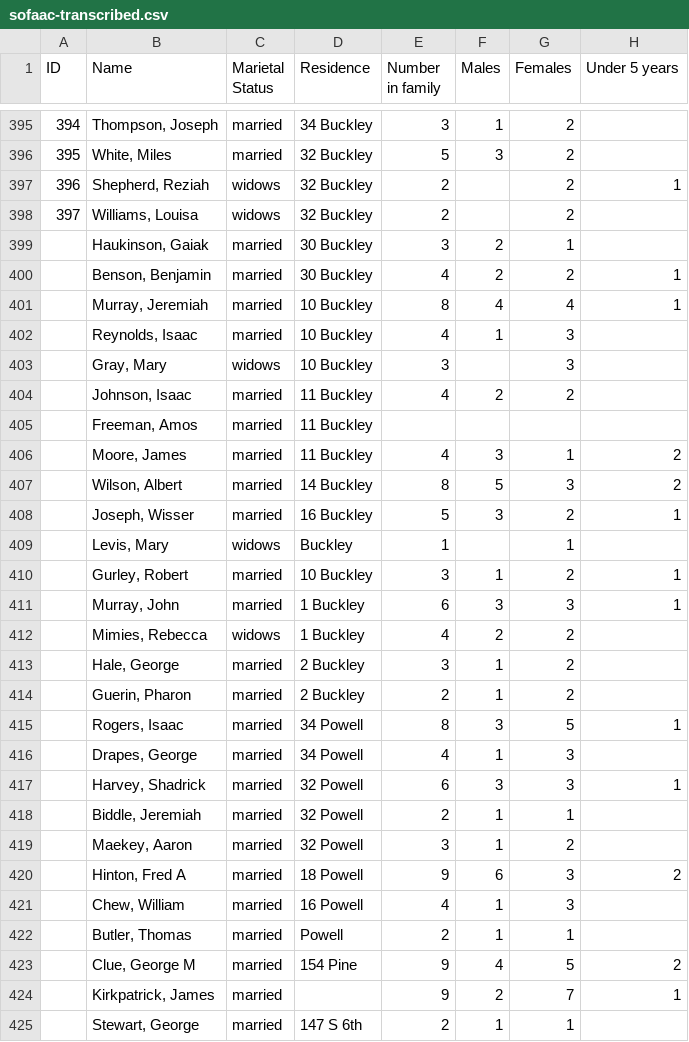
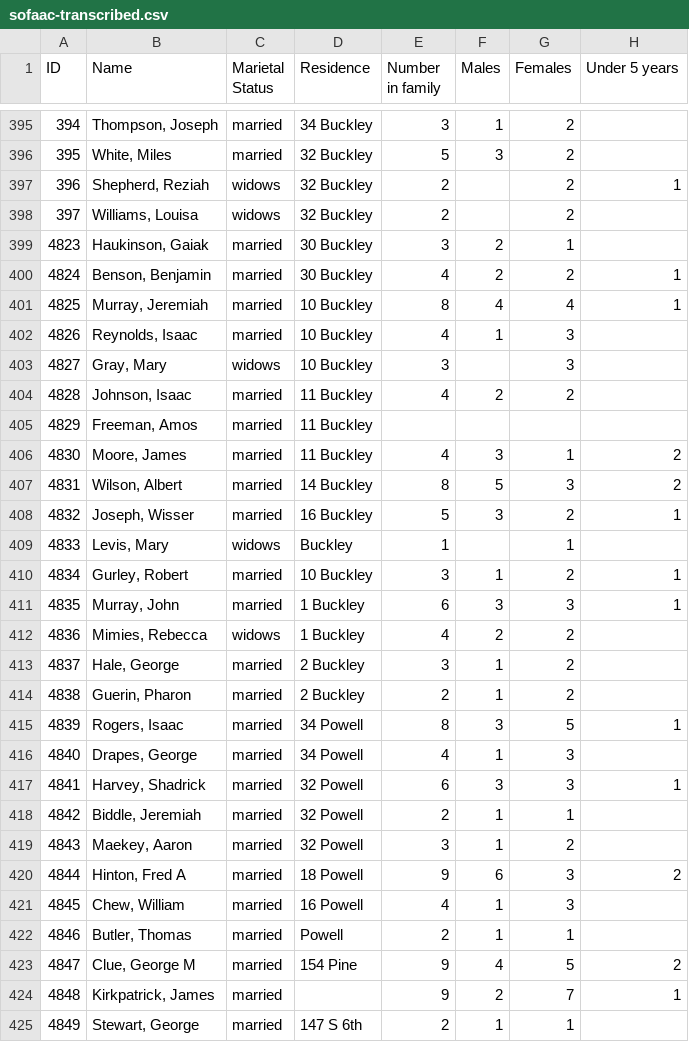
Before and after one commit to swat-ds/datasets, a CSV file: 1847census/sofaac-transcribed.csv, drawn as a sheet; only a part is shown, gaps mark what is left out; the diff covers the shown part only; the diff names each change by its address in the sheet, - before the commit and + after, or states it on an @@ line.

Commit message:
Ensure every row in sofaac-transcribed has an ID

```diff
--- a/1847census/sofaac-transcribed.csv
+++ b/1847census/sofaac-transcribed.csv
-A399 (ID): (empty)
+A399 (ID): 4823
-A400 (ID): (empty)
+A400 (ID): 4824
-A401 (ID): (empty)
+A401 (ID): 4825
-A402 (ID): (empty)
+A402 (ID): 4826
-A403 (ID): (empty)
+A403 (ID): 4827
-A404 (ID): (empty)
+A404 (ID): 4828
-A405 (ID): (empty)
+A405 (ID): 4829
-A406 (ID): (empty)
+A406 (ID): 4830
-A407 (ID): (empty)
+A407 (ID): 4831
-A408 (ID): (empty)
+A408 (ID): 4832
-A409 (ID): (empty)
+A409 (ID): 4833
-A410 (ID): (empty)
+A410 (ID): 4834
-A411 (ID): (empty)
+A411 (ID): 4835
-A412 (ID): (empty)
+A412 (ID): 4836
-A413 (ID): (empty)
+A413 (ID): 4837
-A414 (ID): (empty)
+A414 (ID): 4838
-A415 (ID): (empty)
+A415 (ID): 4839
-A416 (ID): (empty)
+A416 (ID): 4840
-A417 (ID): (empty)
+A417 (ID): 4841
-A418 (ID): (empty)
+A418 (ID): 4842
-A419 (ID): (empty)
+A419 (ID): 4843
-A420 (ID): (empty)
+A420 (ID): 4844
-A421 (ID): (empty)
+A421 (ID): 4845
-A422 (ID): (empty)
+A422 (ID): 4846
-A423 (ID): (empty)
+A423 (ID): 4847
-A424 (ID): (empty)
+A424 (ID): 4848
-A425 (ID): (empty)
+A425 (ID): 4849
```
Also changed, not shown: 36 edited cells elsewhere in this file, 1 other file.
